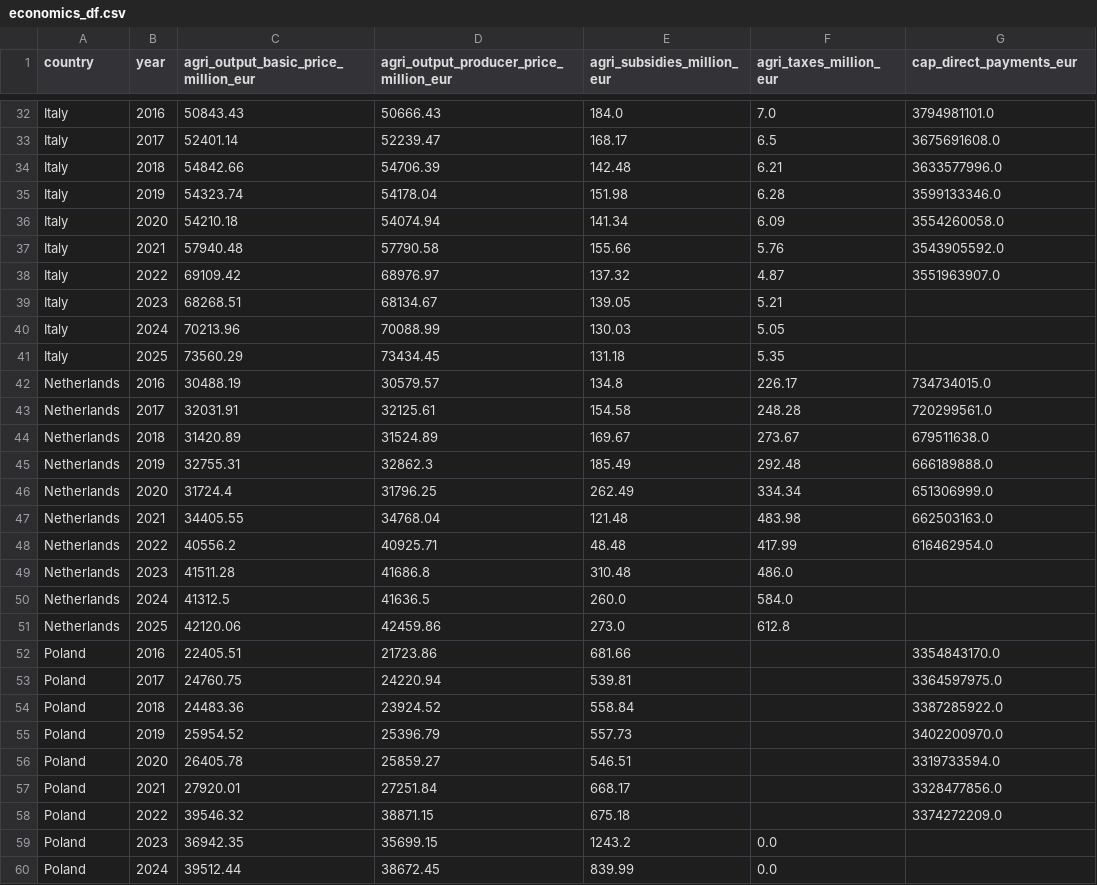
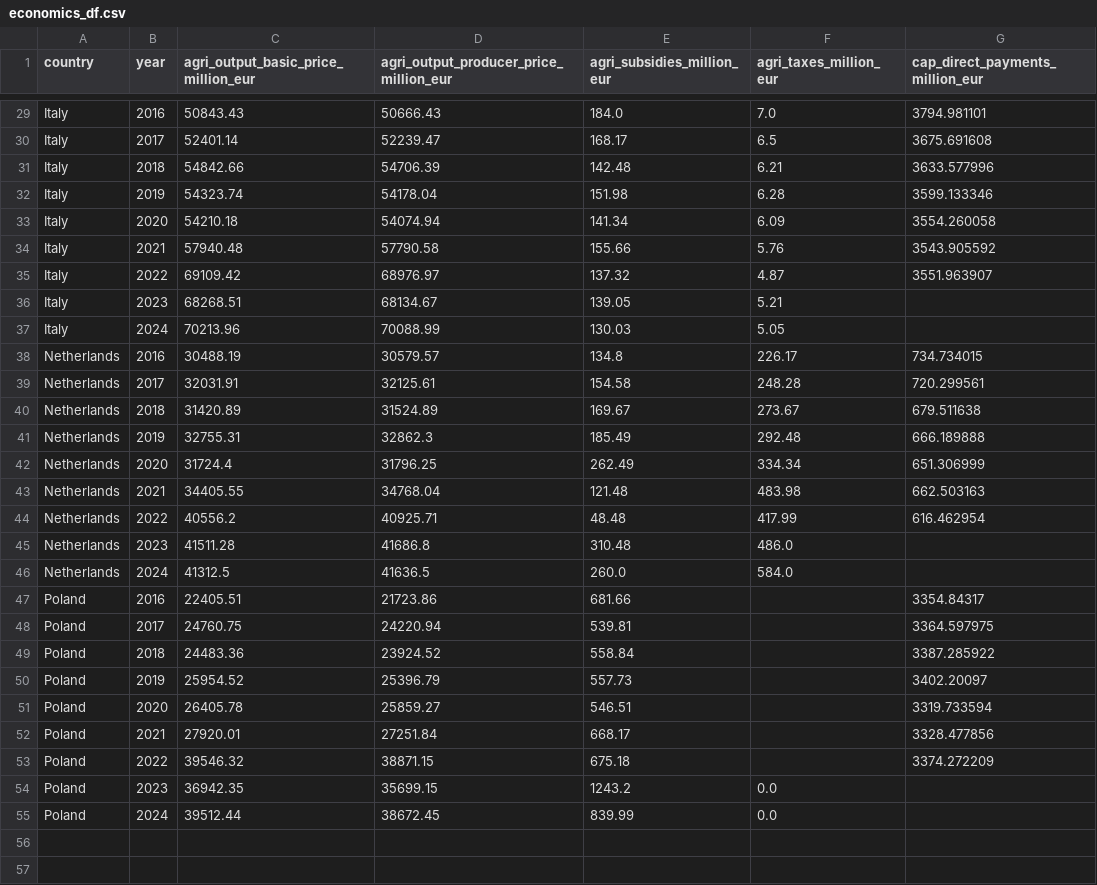
Before and after one commit to alizah-2026006/ca2-dairy-dashboard, a CSV file: data/processed/economics_df.csv, drawn as a sheet; only a part is shown, gaps mark what is left out; removed rows and columns are numbered as before the commit, all else as after; the diff covers the shown part only; the diff names each change by its address in the sheet, - before the commit and + after, or states it on an @@ line.

```diff
--- a/data/processed/economics_df.csv
+++ b/data/processed/economics_df.csv
-G1: cap_direct_payments_eur
+G1: cap_direct_payments_million_eur
-G29 (cap_direct_payments_million_eur): 3794981101.0
+G29 (cap_direct_payments_million_eur): 3794.981101
-G30 (cap_direct_payments_million_eur): 3675691608.0
+G30 (cap_direct_payments_million_eur): 3675.691608
-G31 (cap_direct_payments_million_eur): 3633577996.0
+G31 (cap_direct_payments_million_eur): 3633.577996
-G32 (cap_direct_payments_million_eur): 3599133346.0
+G32 (cap_direct_payments_million_eur): 3599.133346
-G33 (cap_direct_payments_million_eur): 3554260058.0
+G33 (cap_direct_payments_million_eur): 3554.260058
-G34 (cap_direct_payments_million_eur): 3543905592.0
+G34 (cap_direct_payments_million_eur): 3543.905592
-G35 (cap_direct_payments_million_eur): 3551963907.0
+G35 (cap_direct_payments_million_eur): 3551.963907
-row 41: Italy | 2025 | 73560.29 | 73434.45 | 131.18 | 5.35
-G38 (cap_direct_payments_million_eur): 734734015.0
+G38 (cap_direct_payments_million_eur): 734.734015
-G39 (cap_direct_payments_million_eur): 720299561.0
+G39 (cap_direct_payments_million_eur): 720.299561
-G40 (cap_direct_payments_million_eur): 679511638.0
+G40 (cap_direct_payments_million_eur): 679.511638
-G41 (cap_direct_payments_million_eur): 666189888.0
+G41 (cap_direct_payments_million_eur): 666.189888
-G42 (cap_direct_payments_million_eur): 651306999.0
+G42 (cap_direct_payments_million_eur): 651.306999
-G43 (cap_direct_payments_million_eur): 662503163.0
+G43 (cap_direct_payments_million_eur): 662.503163
-G44 (cap_direct_payments_million_eur): 616462954.0
+G44 (cap_direct_payments_million_eur): 616.462954
-row 51: Netherlands | 2025 | 42120.06 | 42459.86 | 273.0 | 612.8
-G47 (cap_direct_payments_million_eur): 3354843170.0
+G47 (cap_direct_payments_million_eur): 3354.84317
-G48 (cap_direct_payments_million_eur): 3364597975.0
+G48 (cap_direct_payments_million_eur): 3364.597975
-G49 (cap_direct_payments_million_eur): 3387285922.0
+G49 (cap_direct_payments_million_eur): 3387.285922
-G50 (cap_direct_payments_million_eur): 3402200970.0
+G50 (cap_direct_payments_million_eur): 3402.20097
-G51 (cap_direct_payments_million_eur): 3319733594.0
+G51 (cap_direct_payments_million_eur): 3319.733594
-G52 (cap_direct_payments_million_eur): 3328477856.0
+G52 (cap_direct_payments_million_eur): 3328.477856
-G53 (cap_direct_payments_million_eur): 3374272209.0
+G53 (cap_direct_payments_million_eur): 3374.272209
```
Also changed, not shown: 4 removed rows and 21 edited cells elsewhere in this file, data/processed/dairy_df.csv, data/processed/df_cap.csv, 9 other files.
